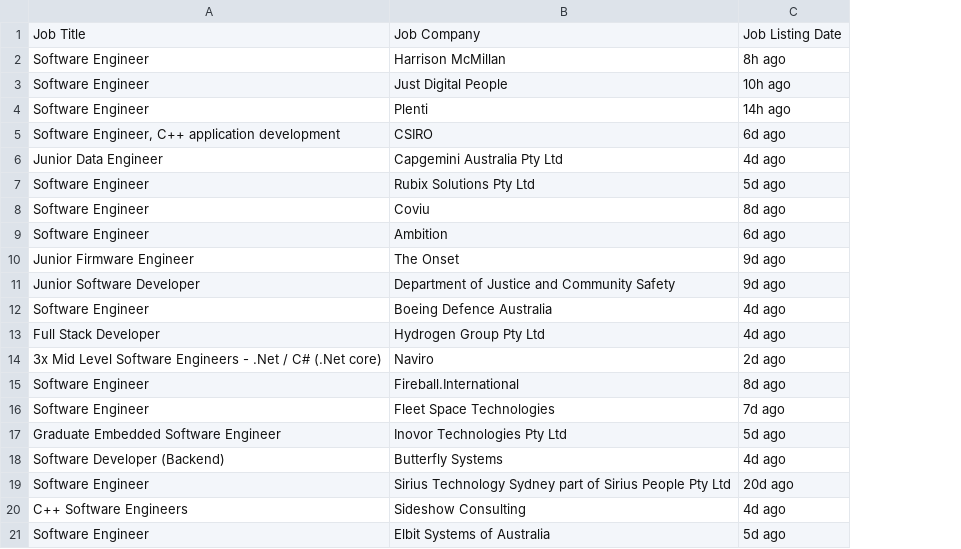
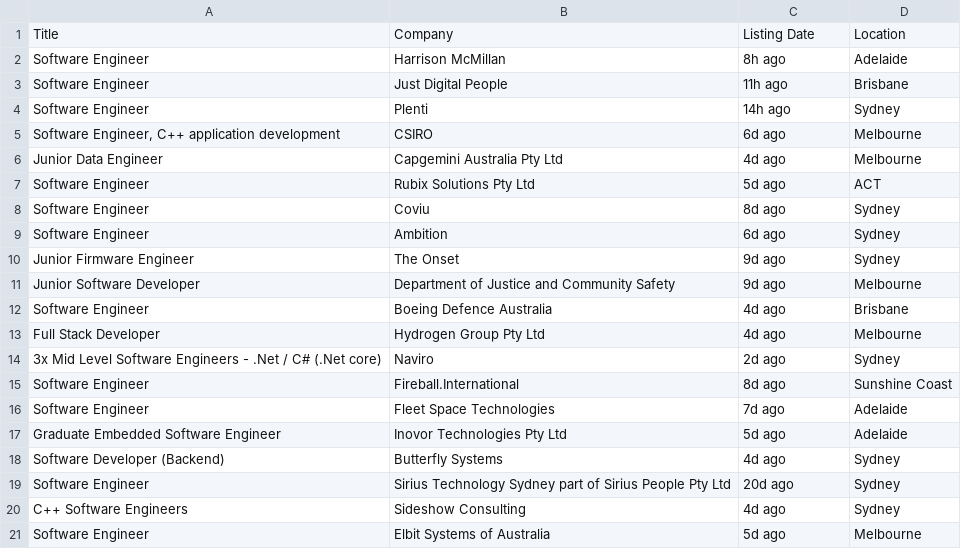
Before and after one commit to pulkitcode/scraper_seek, a CSV file: jobs.csv, drawn as a sheet; removed rows and columns are numbered as before the commit, all else as after; the diff names each change by its address in the sheet, - before the commit and + after, or states it on an @@ line.

```diff
--- a/jobs.csv
+++ b/jobs.csv
+column D, rows 2-21: Adelaide | Brisbane | Sydney | Melbourne | Melbourne | ACT | Sydney | Sydney | Sydney | Melbourne | Brisbane | Melbourne | Sydney | Sunshine Coast | Adelaide | Adelaide | Sydney | Sydney | Sydney | Melbourne
-row 1: Job Title | Job Company | Job Listing Date
+row 1: Title | Company | Listing Date | Location
-C3: 10h ago
+C3: 11h ago
```
Also changed, not shown: 1 other file.
